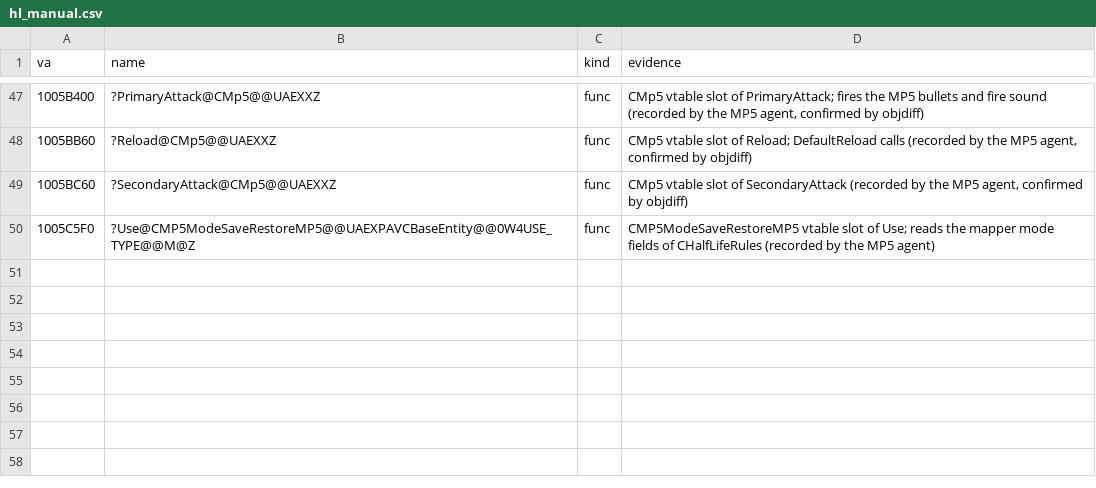
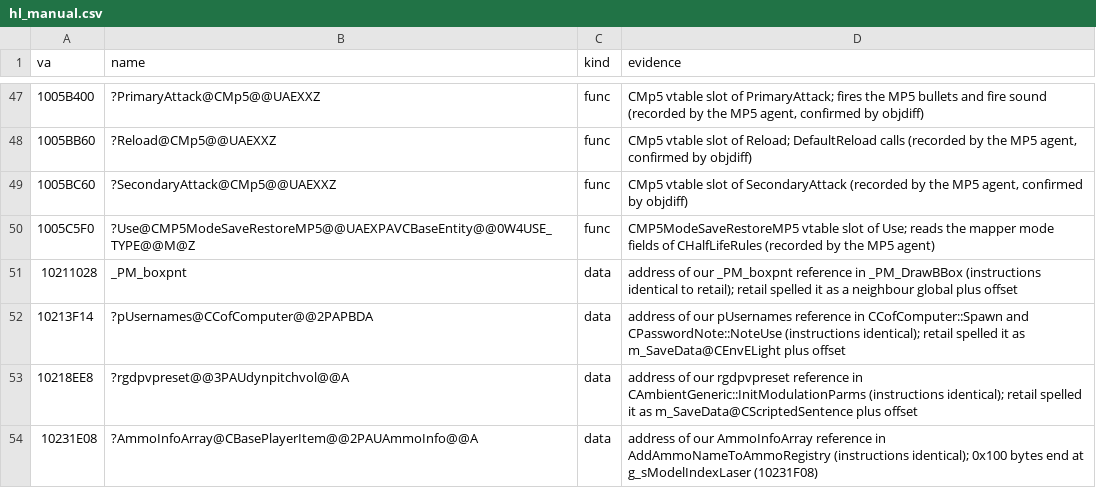
Before and after one commit to caixax/DeCoF, a CSV file: tools/symbols/hl_manual.csv, drawn as a sheet; only a part is shown, gaps mark what is left out.

Commit message:
hl: puzzle bars 2 to 5 set CPuzzleBar::BarCheck in Use as retail (MATCHED with relocation targets); names PM_boxpnt, pUsernames, rgdpvpreset, AmmoInfoArray from the matched references

```diff
--- a/tools/symbols/hl_manual.csv
+++ b/tools/symbols/hl_manual.csv
@@ -50 +50,5 @@ va,name,kind,evidence
 1005C5F0,?Use@CMP5ModeSaveRestoreMP5@@UAEXPAVCBaseEntity@@0W4USE_TYPE@@M@Z,func,CMP5ModeSaveRestoreMP5 vtable slot of Use; reads the mapper mode fields of CHalfLifeRules (recorded by the MP5 agent)
+10211028,_PM_boxpnt,data,address of our _PM_boxpnt reference in _PM_DrawBBox (instructions identical to retail); retail spelled it as a neighbour global plus offset
+10213F14,?pUsernames@CCofComputer@@2PAPBDA,data,address of our pUsernames reference in CCofComputer::Spawn and CPasswordNote::NoteUse (instructions identical); retail spelled it as m_SaveData@CEnvELight plus offset
+10218EE8,?rgdpvpreset@@3PAUdynpitchvol@@A,data,address of our rgdpvpreset reference in CAmbientGeneric::InitModulationParms (instructions identical); retail spelled it as m_SaveData@CScriptedSentence plus offset
+10231E08,?AmmoInfoArray@CBasePlayerItem@@2PAUAmmoInfo@@A,data,address of our AmmoInfoArray reference in AddAmmoNameToAmmoRegistry (instructions identical); 0x100 bytes end at g_sModelIndexLaser (10231F08)
```
Also changed, not shown: 6 other files.
